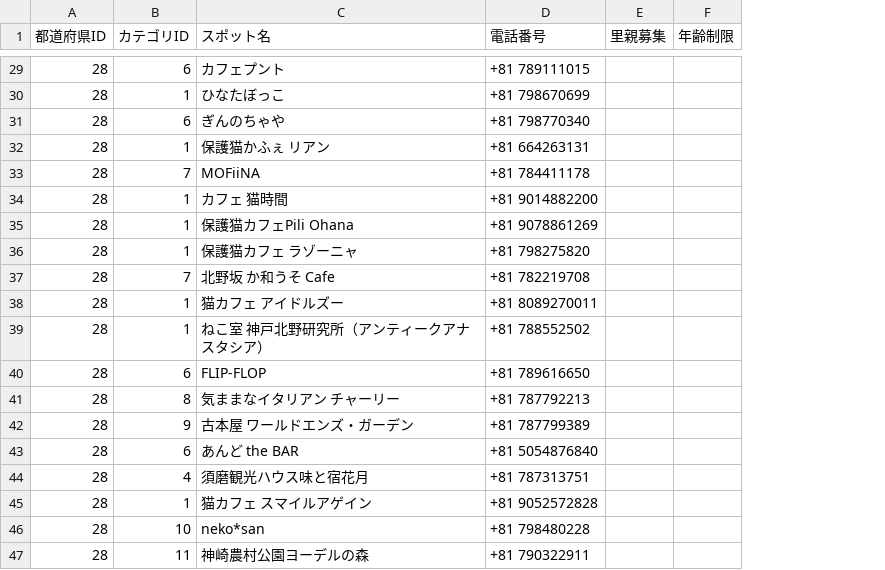
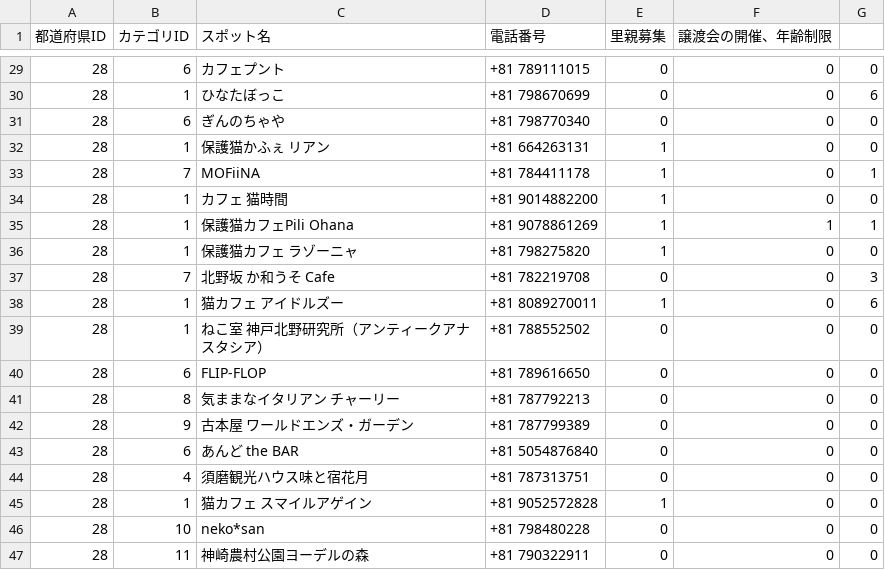
Before and after one commit to chapchon819/nekospot, a CSV file: lib/spot.csv, drawn as a sheet; only a part is shown, gaps mark what is left out; removed rows and columns are numbered as before the commit, all else as after; the diff covers the shown part only; the diff names each change by its address in the sheet, - before the commit and + after, or states it on an @@ line.

```diff
--- a/lib/spot.csv
+++ b/lib/spot.csv
-column F (年齢制限), empty
+column F (譲渡会の開催、年齢制限), rows 29-47: 0 | 0 | 0 | 0 | 0 | 0 | 1 | 0 | 0 | 0 | 0 | 0 | 0 | 0 | 0 | 0 | 0 | 0 | 0
+column G, rows 29-47: 0 | 6 | 0 | 0 | 1 | 0 | 1 | 0 | 3 | 6 | 0 | 0 | 0 | 0 | 0 | 0 | 0 | 0 | 0
-E29:E31 (里親募集): (empty)
+E29:E31 (里親募集): 0
-E32:E36 (里親募集): (empty)
+E32:E36 (里親募集): 1
-E37 (里親募集): (empty)
+E37 (里親募集): 0
-E38 (里親募集): (empty)
+E38 (里親募集): 1
-E39:E44 (里親募集): (empty)
+E39:E44 (里親募集): 0
-E45 (里親募集): (empty)
+E45 (里親募集): 1
-E46:E47 (里親募集): (empty)
+E46:E47 (里親募集): 0
```
Also changed, not shown: 25 edited cells elsewhere in this file.
